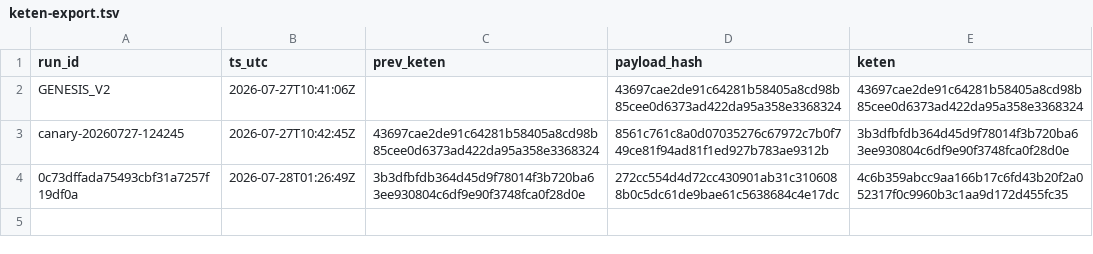
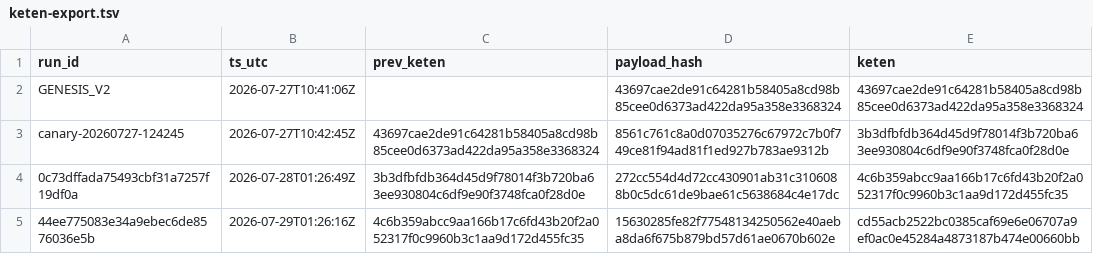
Before and after one commit to xevorhq-rgb/gerustbewaard-bewijs, a TSV file: bewijs_v2/keten-export.tsv, drawn as a sheet; the diff names each change by its address in the sheet, - before the commit and + after, or states it on an @@ line.

```diff
--- a/bewijs_v2/keten-export.tsv
+++ b/bewijs_v2/keten-export.tsv
+row 5: 44ee775083e34a9ebec6de8576036e5b | 2026-07-29T01:26:16Z | 4c6b359abcc9aa166b17c6fd43b20f2a052317f0c9960b3c1aa9d172d455fc35 | 15630285fe82f77548134250562e40aeba8da6f675b879bd57d61ae0670b602e | cd55acb2522bc0385caf69e6e06707a9ef0ac0e45284a4873187b474e00660bb
```
Also changed, not shown: 3 other files.
